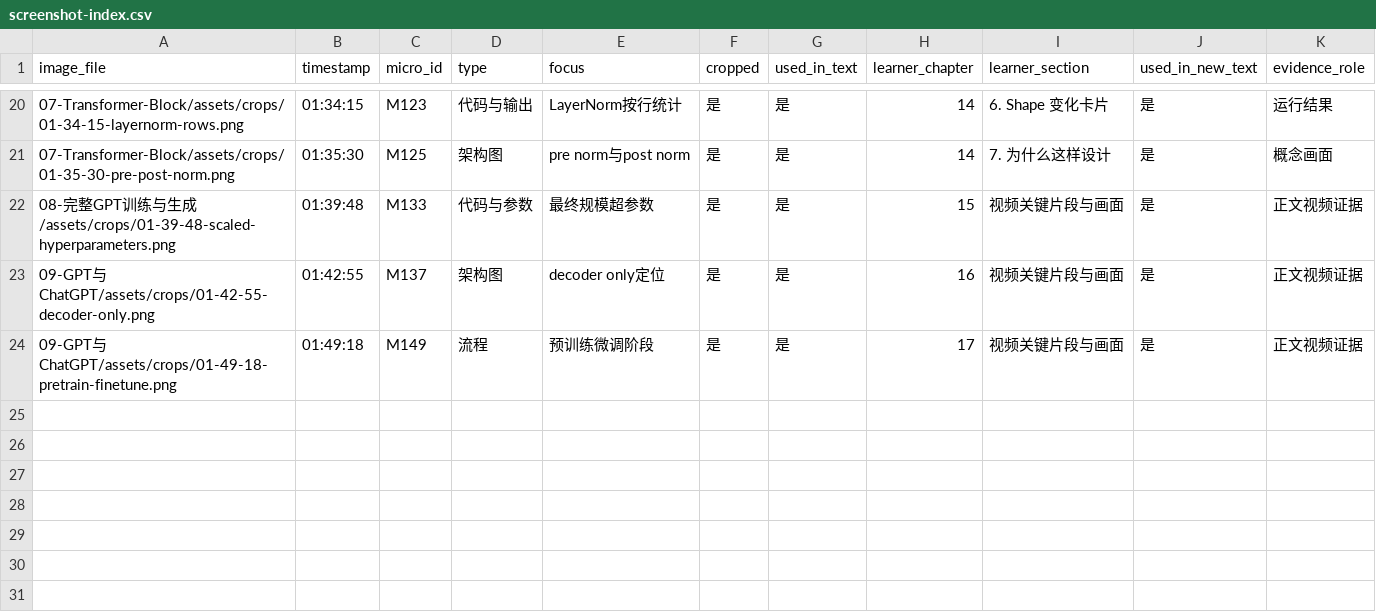
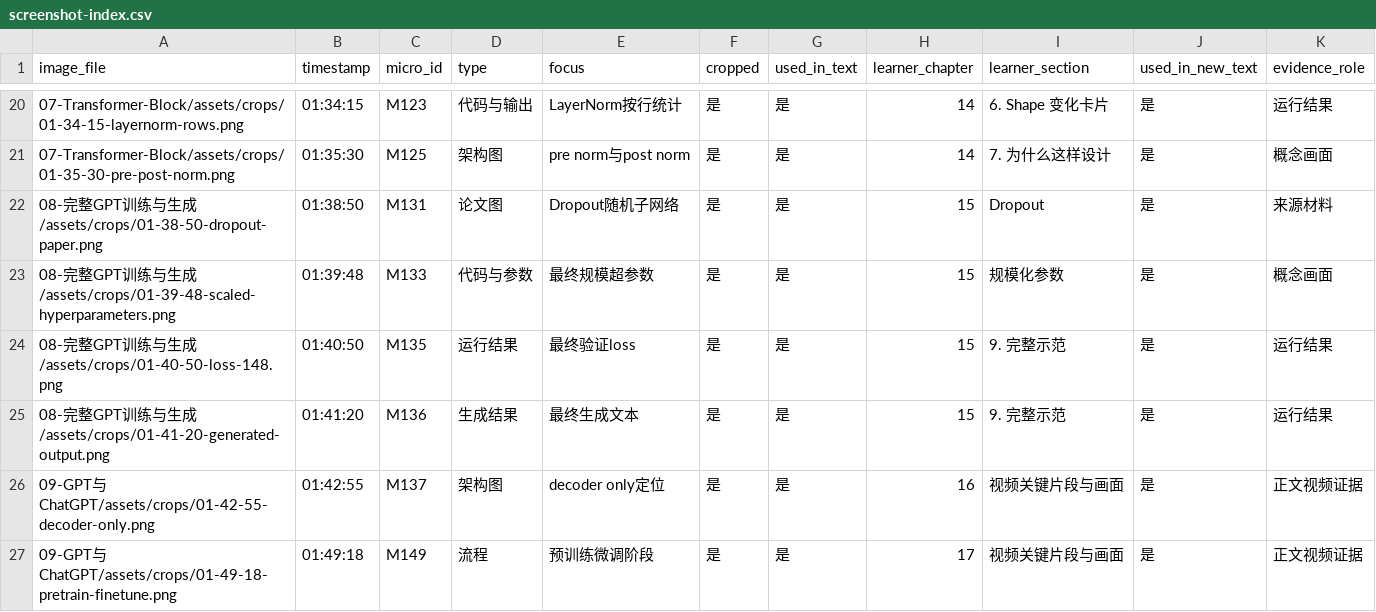
Before and after one commit to ash934141435/gpt-from-scratch-notes, a CSV file: qa/screenshot-index.csv, drawn as a sheet; only a part is shown, gaps mark what is left out.

```diff
--- a/qa/screenshot-index.csv
+++ b/qa/screenshot-index.csv
@@ -21,3 +21,6 @@
 07-Transformer-Block/assets/crops/01-35-30-pre-post-norm.png,01:35:30,M125,架构图,pre norm与post norm,是,是,14,7. 为什么这样设计,是,概念画面
-08-完整GPT训练与生成/assets/crops/01-39-48-scaled-hyperparameters.png,01:39:48,M133,代码与参数,最终规模超参数,是,是,15,视频关键片段与画面,是,正文视频证据
+08-完整GPT训练与生成/assets/crops/01-38-50-dropout-paper.png,01:38:50,M131,论文图,Dropout随机子网络,是,是,15,Dropout,是,来源材料
+08-完整GPT训练与生成/assets/crops/01-39-48-scaled-hyperparameters.png,01:39:48,M133,代码与参数,最终规模超参数,是,是,15,规模化参数,是,概念画面
+08-完整GPT训练与生成/assets/crops/01-40-50-loss-148.png,01:40:50,M135,运行结果,最终验证loss,是,是,15,9. 完整示范,是,运行结果
+08-完整GPT训练与生成/assets/crops/01-41-20-generated-output.png,01:41:20,M136,生成结果,最终生成文本,是,是,15,9. 完整示范,是,运行结果
 09-GPT与ChatGPT/assets/crops/01-42-55-decoder-only.png,01:42:55,M137,架构图,decoder only定位,是,是,16,视频关键片段与画面,是,正文视频证据
```
Also changed, not shown: 4 other files.
